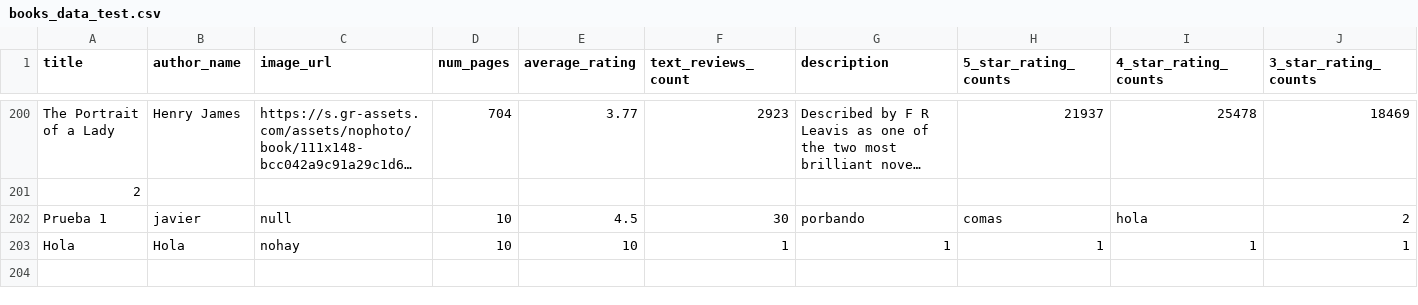
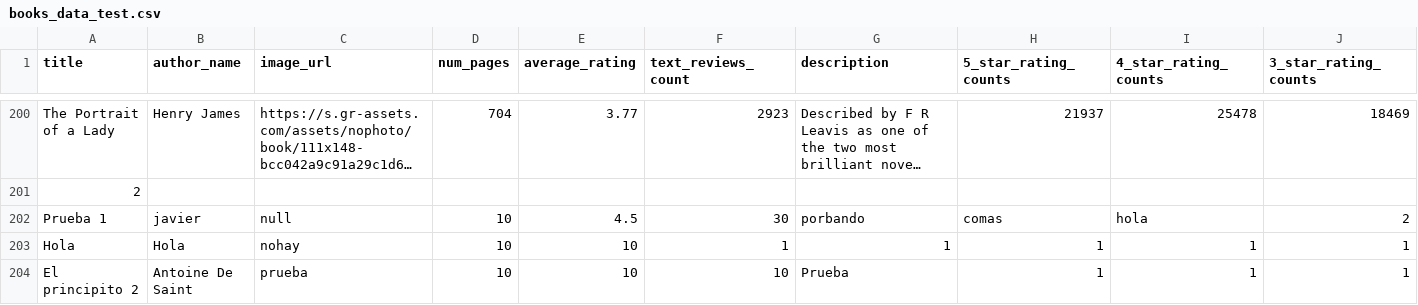
Before and after one commit to Jav-Var/Practica_2_Sistemas_Operativos, a CSV file: data/dataset/books_data_test.csv, drawn as a sheet; only a part is shown, gaps mark what is left out; long unchanged cells end in …; rows hold the shown columns only; the diff names each change by its address in the sheet, - before the commit and + after, or states it on an @@ line.

```diff
--- a/data/dataset/books_data_test.csv
+++ b/data/dataset/books_data_test.csv
+row 204: El principito 2 | Antoine De Saint | prueba | 10 | 10 | 10 | Prueba | 1 | 1 | 1
```
Also changed, not shown: 2 other files.
